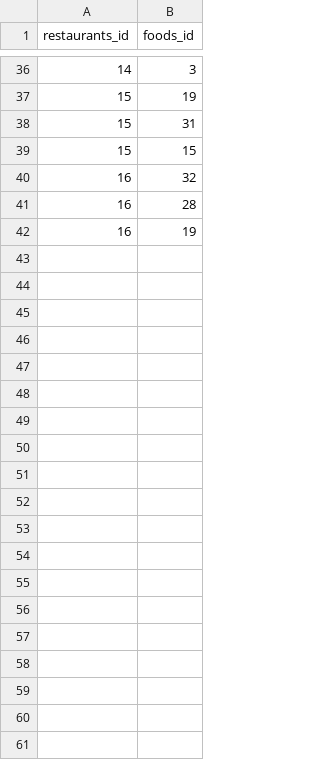
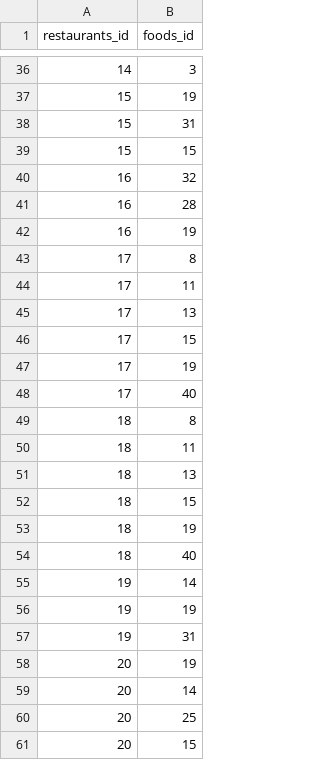
Before and after one commit to nethzyr/reserved, a CSV file: src/main/resources/config/liquibase/demo_fixtures/restaurant_food.csv, drawn as a sheet; only a part is shown, gaps mark what is left out; the diff covers the shown part only.

```diff
--- a/src/main/resources/config/liquibase/demo_fixtures/restaurant_food.csv
+++ b/src/main/resources/config/liquibase/demo_fixtures/restaurant_food.csv
@@ -42 +42,20 @@ restaurants_id;foods_id
 16;19
+17;8
+17;11
+17;13
+17;15
+17;19
+17;40
+18;8
+18;11
+18;13
+18;15
+18;19
+18;40
+19;14
+19;19
+19;31
+20;19
+20;14
+20;25
+20;15
```
Also changed, not shown: 16 added rows elsewhere in this file, src/main/resources/config/liquibase/demo_fixtures/kitchen.csv, src/main/resources/config/liquibase/demo_fixtures/picture.csv, 6 other files.
